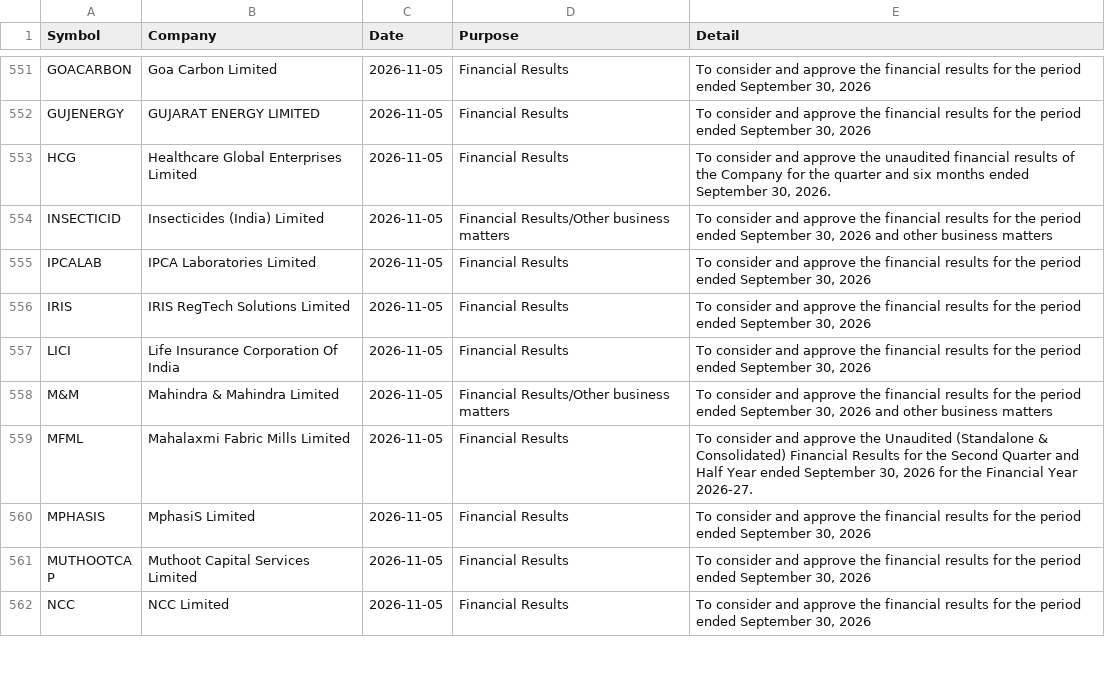
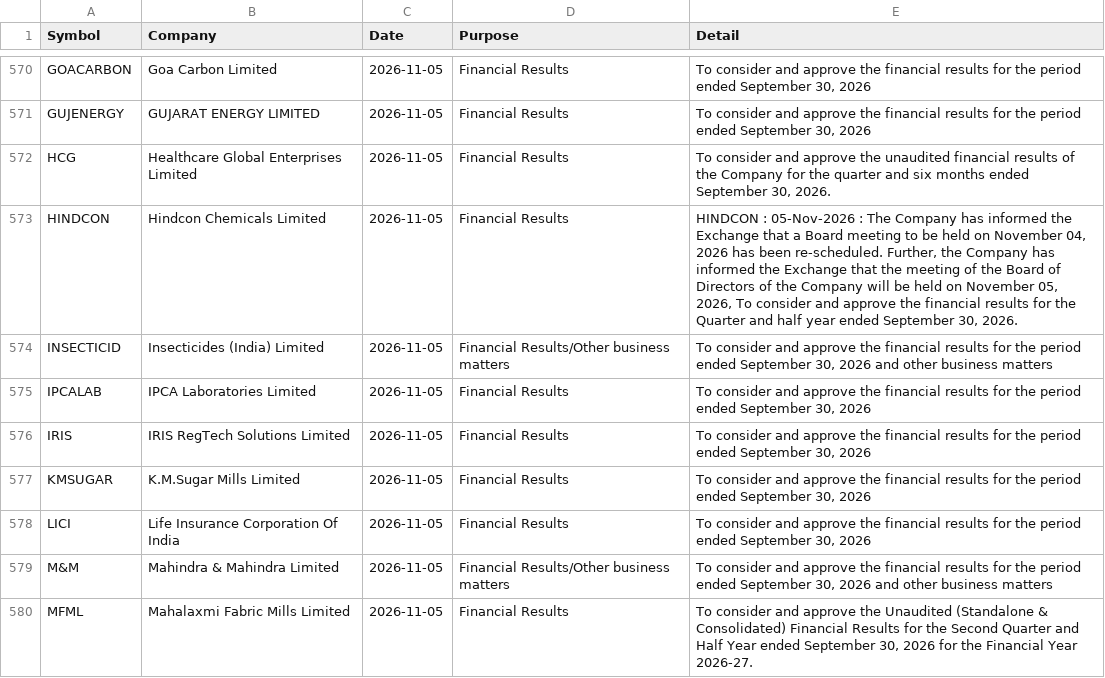
Before and after one commit to Venkey-stocks/stock-radar, a CSV file: data/results_calendar.csv, drawn as a sheet; only a part is shown, gaps mark what is left out; the shorter side is filled out with more unchanged rows; the diff covers the shown part only.

Commit message:
update data

```diff
--- a/data/results_calendar.csv
+++ b/data/results_calendar.csv
@@ -553,2 +572,3 @@ GUJENERGY,GUJARAT ENERGY LIMITED,2026-11-05,Financial Results,"To consider and a
 HCG,Healthcare Global Enterprises Limited,2026-11-05,Financial Results,"To consider and approve the unaudited financial results of the Company for the quarter and six months ended September 30, 2026."
+HINDCON,Hindcon Chemicals Limited,2026-11-05,Financial Results,"HINDCON : 05-Nov-2026 :  The Company has informed the Exchange that a Board meeting to be held on November 04, 2026 has been re-scheduled. Further, the Company has informed the Exchange that the meeting of the Board of Directors of the Company will be held on November 05, 2026,  To consider and approve the financial results for the Quarter and half year ended September 30, 2026."
 INSECTICID,Insecticides (India) Limited,2026-11-05,Financial Results/Other business matters,"To consider and approve the financial results for the period ended September 30, 2026 and other business matters"
@@ -556,2 +576,3 @@ IPCALAB,IPCA Laboratories Limited,2026-11-05,Financial Results,"To consider and
 IRIS,IRIS RegTech Solutions Limited,2026-11-05,Financial Results,"To consider and approve the financial results for the period ended September 30, 2026"
+KMSUGAR,K.M.Sugar Mills Limited,2026-11-05,Financial Results,"To consider and approve the financial results for the period ended September 30, 2026"
 LICI,Life Insurance Corporation Of India,2026-11-05,Financial Results,"To consider and approve the financial results for the period ended September 30, 2026"
```
Also changed, not shown: 21 added rows and 2 edited cells elsewhere in this file, data/early_movers.csv, data/early_rejected.csv, 13 other files.
